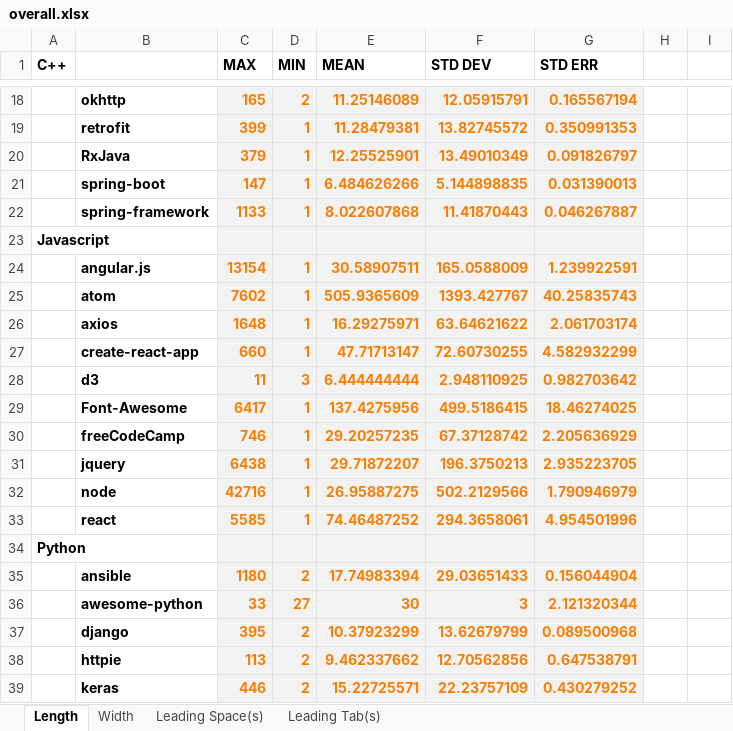
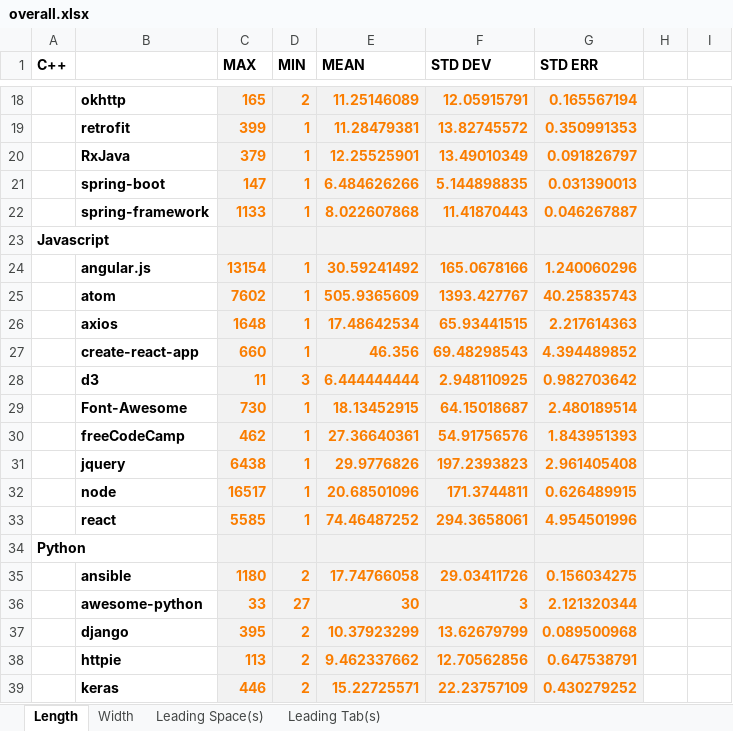
Before and after one commit to utk-se/CodeSize, an Excel workbook: results/overall.xlsx, sheet Length, drawn as a sheet; only a part is shown, gaps mark what is left out; values as stored, in another font and other column widths than the file's, no borders; the diff covers the shown part only; the diff names each change by its address in the sheet, - before the commit and + after, or states it on an @@ line.

```diff
--- a/results/overall.xlsx (sheet Length)
+++ b/results/overall.xlsx (sheet Length)
-E24 (MEAN): 30.58907511
+E24 (MEAN): 30.59241492
-F24 (STD DEV): 165.0588009
+F24 (STD DEV): 165.0678166
-G24 (STD ERR): 1.239922591
+G24 (STD ERR): 1.240060296
-E26 (MEAN): 16.29275971
+E26 (MEAN): 17.48642534
-F26 (STD DEV): 63.64621622
+F26 (STD DEV): 65.93441515
-G26 (STD ERR): 2.061703174
+G26 (STD ERR): 2.217614363
-E27 (MEAN): 47.71713147
+E27 (MEAN): 46.356
-F27 (STD DEV): 72.60730255
+F27 (STD DEV): 69.48298543
-G27 (STD ERR): 4.582932299
+G27 (STD ERR): 4.394489852
-C29 (MAX): 6417
+C29 (MAX): 730
-E29 (MEAN): 137.4275956
+E29 (MEAN): 18.13452915
-F29 (STD DEV): 499.5186415
+F29 (STD DEV): 64.15018687
-G29 (STD ERR): 18.46274025
+G29 (STD ERR): 2.480189514
-C30 (MAX): 746
+C30 (MAX): 462
-E30 (MEAN): 29.20257235
+E30 (MEAN): 27.36640361
-F30 (STD DEV): 67.37128742
+F30 (STD DEV): 54.91756576
-G30 (STD ERR): 2.205636929
+G30 (STD ERR): 1.843951393
-E31 (MEAN): 29.71872207
+E31 (MEAN): 29.9776826
-F31 (STD DEV): 196.3750213
+F31 (STD DEV): 197.2393823
-G31 (STD ERR): 2.935223705
+G31 (STD ERR): 2.961405408
-C32 (MAX): 42716
+C32 (MAX): 16517
-E32 (MEAN): 26.95887275
+E32 (MEAN): 20.68501096
-F32 (STD DEV): 502.2129566
+F32 (STD DEV): 171.3744811
-G32 (STD ERR): 1.790946979
+G32 (STD ERR): 0.626489915
-E35 (MEAN): 17.74983394
+E35 (MEAN): 17.74766058
-F35 (STD DEV): 29.03651433
+F35 (STD DEV): 29.03411726
-G35 (STD ERR): 0.156044904
+G35 (STD ERR): 0.156034275
```
Also changed, not shown: 19 edited cells elsewhere in this sheet, sheet Width, sheet Leading Space(s), sheet Leading Tab(s).
